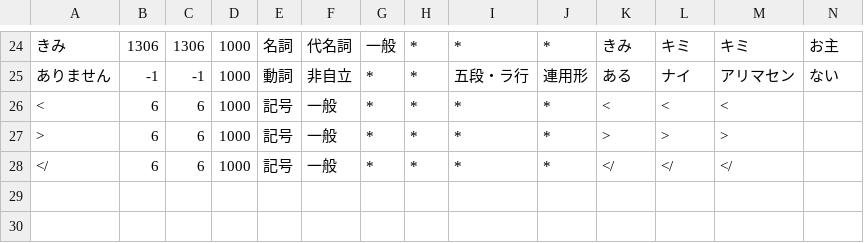
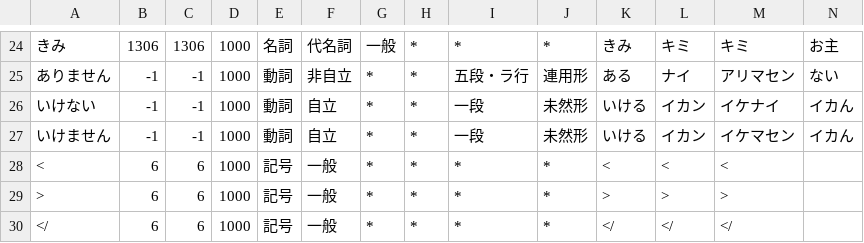
Before and after one commit to tomill/Acme-Ikamusume, a CSV file: dat/ika.csv, drawn as a sheet; only a part is shown, gaps mark what is left out; rows hold the shown columns only; the diff names each change by its address in the sheet, - before the commit and + after, or states it on an @@ line.

```diff
--- a/dat/ika.csv
+++ b/dat/ika.csv
+row 26: いけない | -1 | -1 | 1000 | 動詞 | 自立 | * | * | 一段 | 未然形 | いける | イカン | イケナイ | イカん
+row 27: いけません | -1 | -1 | 1000 | 動詞 | 自立 | * | * | 一段 | 未然形 | いける | イカン | イケマセン | イカん
```
Also changed, not shown: 3 other files.
